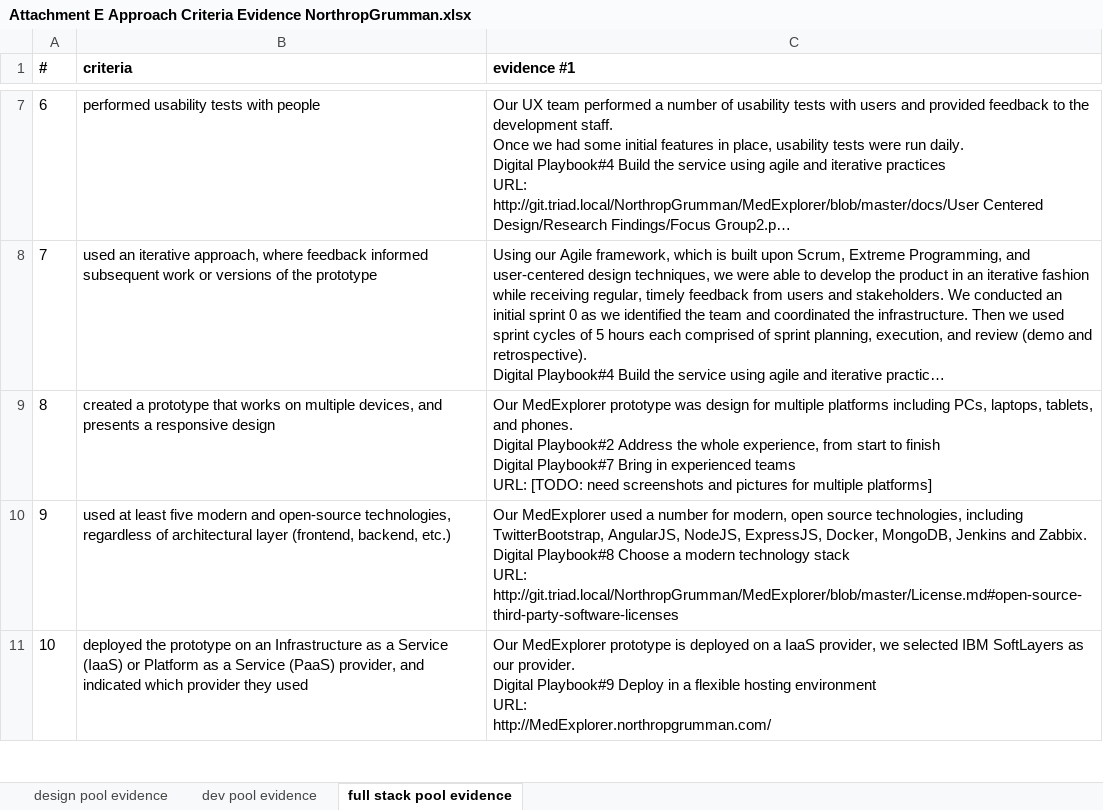
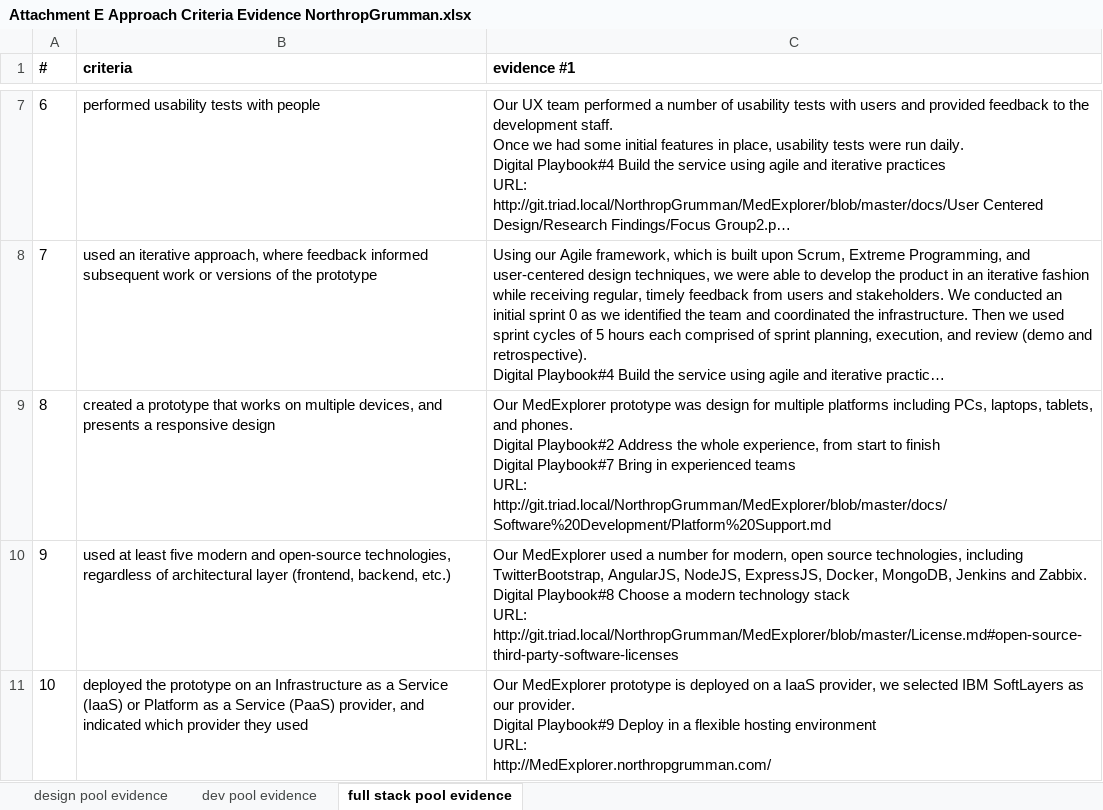
Before and after one commit to Cassiedee/MedExplorer, an Excel workbook: docs/Evidence/Attachment E Approach Criteria Evidence NorthropGrumman.xlsx, sheet full stack pool evidence, drawn as a sheet; only a part is shown, gaps mark what is left out; long unchanged cells end in …; values as stored, in another font and other column widths than the file's, no borders; ↵ is a line break in a cell; the diff names each change by its address in the sheet, - before the commit and + after, or states it on an @@ line.

Commit message:
Updated #8 with URL

```diff
--- a/docs/Evidence/Attachment E Approach Criteria Evidence NorthropGrumman.xlsx (sheet full stack pool evidence)
+++ b/docs/Evidence/Attachment E Approach Criteria Evidence NorthropGrumman.xlsx (sheet full stack pool evidence)
-C9 (evidence #1): …teams ↵ URL: [TODO: need screenshots and pictures for multiple platforms]
+C9 (evidence #1): …teams ↵ URL: ↵ http://git.triad.local/NorthropGrumman/MedExplorer/blob/master/docs/Software%20Development/Platform%20Support.md
```
